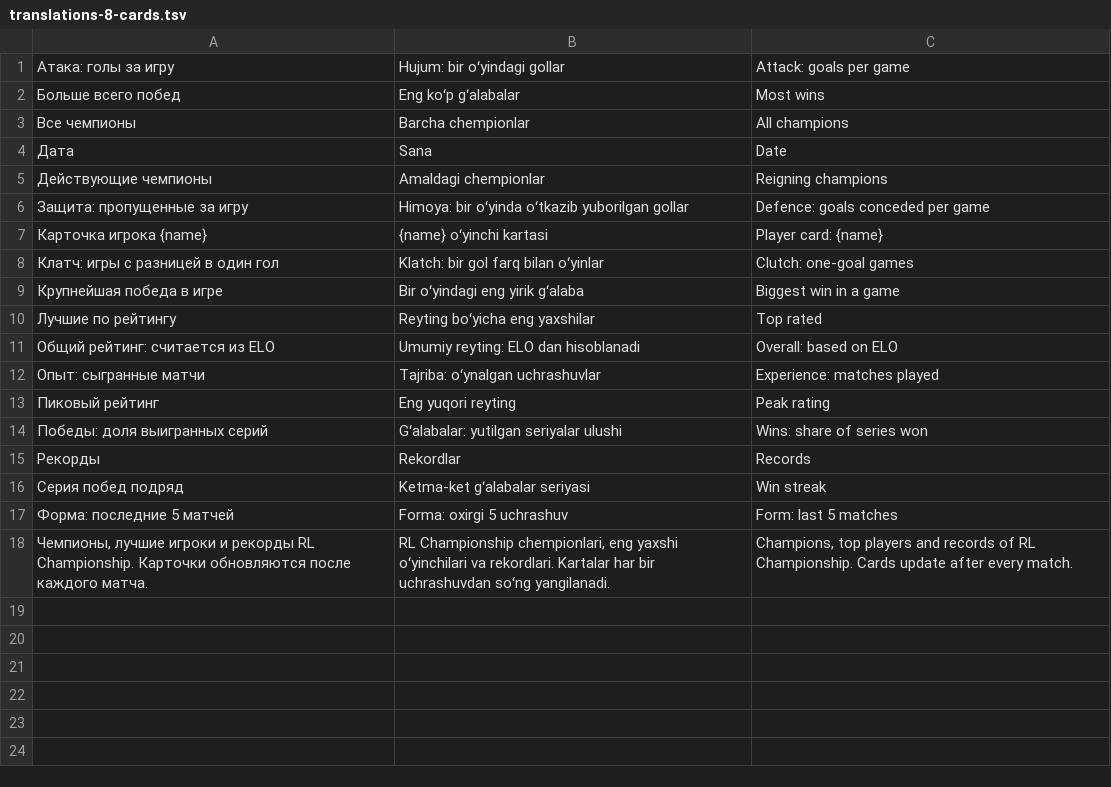
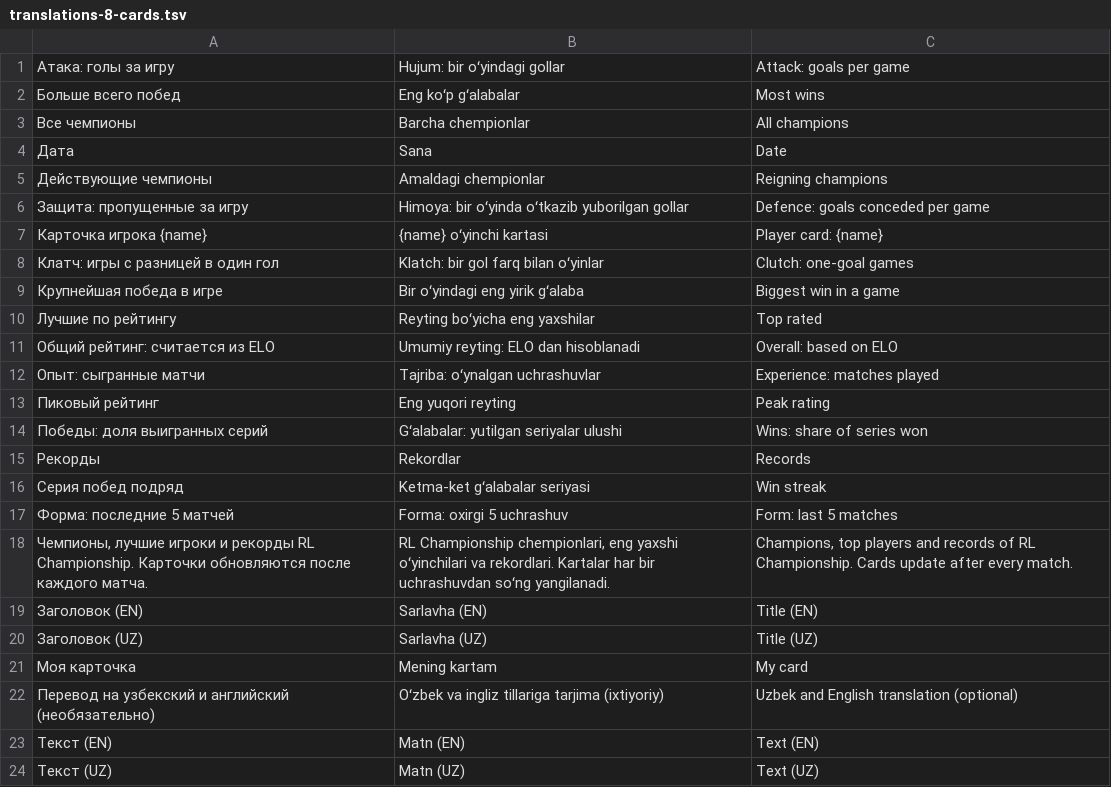
Before and after one commit to AcedStudio/RocketLeague, a TSV file: scripts/i18n/translations-8-cards.tsv, drawn as a sheet; the diff names each change by its address in the sheet, - before the commit and + after, or states it on an @@ line.

```diff
--- a/scripts/i18n/translations-8-cards.tsv
+++ b/scripts/i18n/translations-8-cards.tsv
+row 19: Заголовок (EN) | Sarlavha (EN) | Title (EN)
+row 20: Заголовок (UZ) | Sarlavha (UZ) | Title (UZ)
+row 21: Моя карточка | Mening kartam | My card
+row 22: Перевод на узбекский и английский (необязательно) | Oʻzbek va ingliz tillariga tarjima (ixtiyoriy) | Uzbek and English translation (optional)
+row 23: Текст (EN) | Matn (EN) | Text (EN)
+row 24: Текст (UZ) | Matn (UZ) | Text (UZ)
```
Also changed, not shown: 11 other files.
